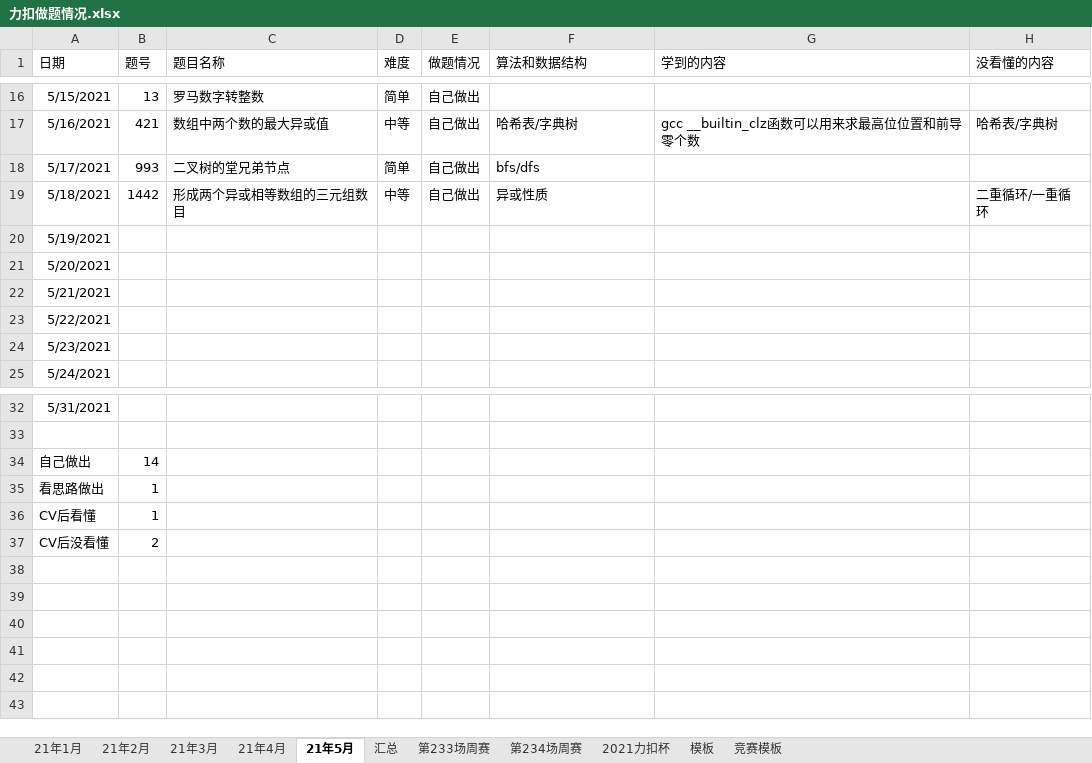
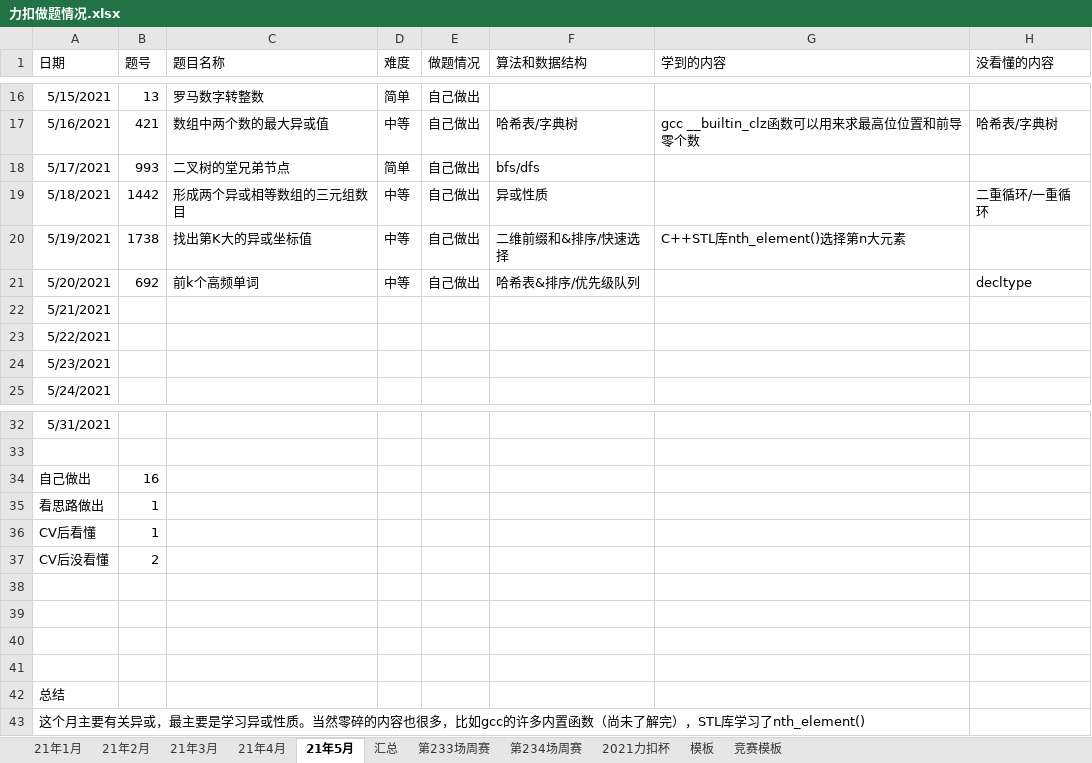
Before and after one commit to S-N-O-R-L-A-X/leetcode, an Excel workbook: 力扣做题情况.xlsx, sheet 21年5月, drawn as a sheet; only a part is shown, gaps mark what is left out; values as stored, in another font and other column widths than the file's, no borders; charts and pictures not drawn; the diff names each change by its address in the sheet, - before the commit and + after, or states it on an @@ line.

Commit message:
5-20

```diff
--- a/力扣做题情况.xlsx (sheet 21年5月)
+++ b/力扣做题情况.xlsx (sheet 21年5月)
-B20 (题号): (empty)
+B20 (题号): 1738
-C20 (题目名称): (empty)
+C20 (题目名称): 找出第K大的异或坐标值
-D20:D21 (难度): (empty)
+D20:D21 (难度): 中等
-E20:E21 (做题情况): (empty)
+E20:E21 (做题情况): 自己做出
-F20 (算法和数据结构): (empty)
+F20 (算法和数据结构): 二维前缀和&排序/快速选择
-G20 (学到的内容): (empty)
+G20 (学到的内容): C++STL库nth_element()选择第n大元素
-B21 (题号): (empty)
+B21 (题号): 692
-C21 (题目名称): (empty)
+C21 (题目名称): 前k个高频单词
-F21 (算法和数据结构): (empty)
+F21 (算法和数据结构): 哈希表&排序/优先级队列
-H21 (没看懂的内容): (empty)
+H21 (没看懂的内容): decltype
-B34 (题号): 14
+B34 (题号): 16
+row 38: (empty)
+row 39: (empty)
+row 40: (empty)
+row 41: (empty)
+row 42: 总结
+row 43: 这个月主要有关异或，最主要是学习异或性质。当然零碎的内容也很多，比如gcc的许多内置函数（尚未了解完），STL库学习了nth_element()
```
Also changed, not shown: charts or pictures.
